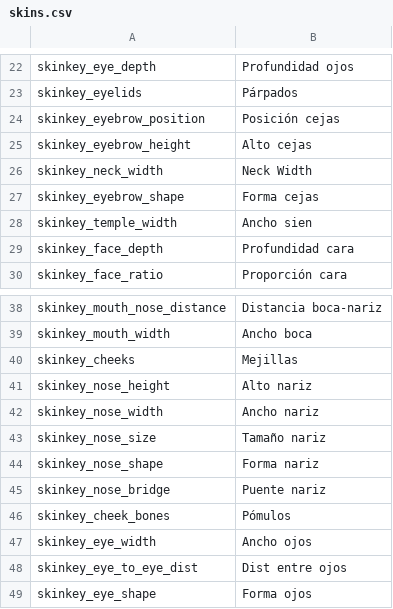
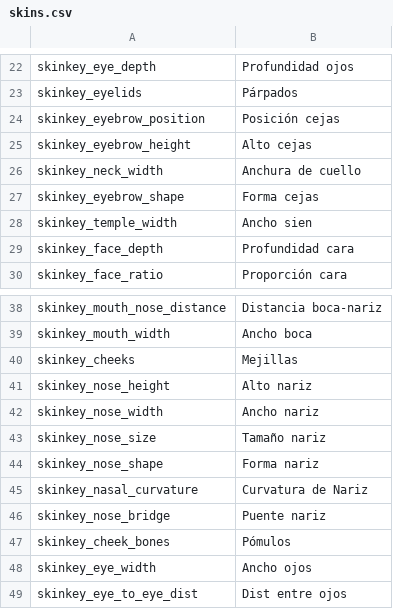
Before and after one commit to swconquest/swconquest, a CSV file: languages/es/skins.csv, drawn as a sheet; only a part is shown, gaps mark what is left out; the shorter side is filled out with more unchanged rows.

```diff
--- a/languages/es/skins.csv
+++ b/languages/es/skins.csv
@@ -25,3 +25,3 @@ skinkey_eyebrow_position|Posición cejas
 skinkey_eyebrow_height|Alto cejas
-skinkey_neck_width|Neck Width
+skinkey_neck_width|Anchura de cuello
 skinkey_eyebrow_shape|Forma cejas
@@ -44,2 +44,3 @@ skinkey_nose_size|Tamaño nariz
 skinkey_nose_shape|Forma nariz
+skinkey_nasal_curvature|Curvatura de Nariz
 skinkey_nose_bridge|Puente nariz
```
Also changed, not shown: 11 other files.
